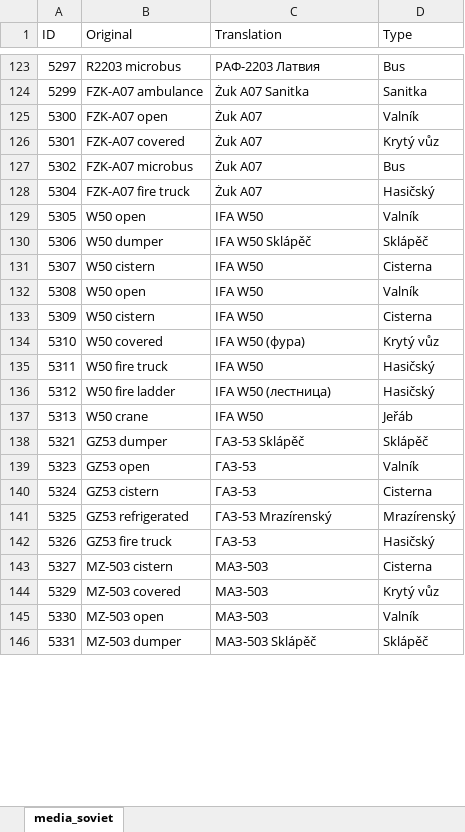
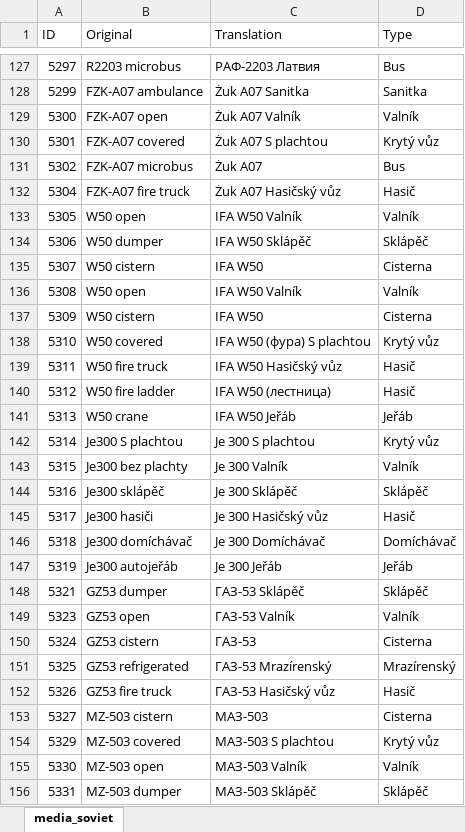
Before and after one commit to Toonu/WRSR-Translation-Editor, an Excel workbook: executable/Translations.xlsx, sheet media_soviet, drawn as a sheet; only a part is shown, gaps mark what is left out; values as stored, in another font and other column widths than the file's, no borders; table styles not drawn; addresses are those after the commit; the diff covers the shown part only; the diff names each change by its address in the sheet, - before the commit and + after, or states it on an @@ line.

Commit message:
Update translation file and rebuilt binaries
Translations edited & filter fixed in new executable ready to be launched.

```diff
--- a/executable/Translations.xlsx (sheet media_soviet)
+++ b/executable/Translations.xlsx (sheet media_soviet)
-C129 (Translation): Żuk A07
+C129 (Translation): Żuk A07 Valník
-C130 (Translation): Żuk A07
+C130 (Translation): Żuk A07 S plachtou
-C132 (Translation): Żuk A07
+C132 (Translation): Żuk A07 Hasičský vůz
-D132 (Type): Hasičský
+D132 (Type): Hasič
-C133 (Translation): IFA W50
+C133 (Translation): IFA W50 Valník
-C136 (Translation): IFA W50
+C136 (Translation): IFA W50 Valník
-C138 (Translation): IFA W50 (фура)
+C138 (Translation): IFA W50 (фура) S plachtou
-C139 (Translation): IFA W50
+C139 (Translation): IFA W50 Hasičský vůz
-D139:D140 (Type): Hasičský
+D139:D140 (Type): Hasič
-C141 (Translation): IFA W50
+C141 (Translation): IFA W50 Jeřáb
+row 142: 5314 | Je300 S plachtou | Je 300 S plachtou | Krytý vůz
+row 143: 5315 | Je300 bez plachty | Je 300 Valník | Valník
+row 144: 5316 | Je300 sklápěč | Je 300 Sklápěč | Sklápěč
+row 145: 5317 | Je300 hasiči | Je 300 Hasičský vůz | Hasič
+row 146: 5318 | Je300 domíchávač | Je 300 Domíchávač | Domíchávač
+row 147: 5319 | Je300 autojeřáb | Je 300 Jeřáb | Jeřáb
-C149 (Translation): ГАЗ-53
+C149 (Translation): ГАЗ-53 Valník
-C152 (Translation): ГАЗ-53
+C152 (Translation): ГАЗ-53 Hasičský vůz
-D152 (Type): Hasičský
+D152 (Type): Hasič
-C154 (Translation): МАЗ-503
+C154 (Translation): МАЗ-503 S plachtou
-C155 (Translation): МАЗ-503
+C155 (Translation): МАЗ-503 Valník
```
Also changed, not shown: 7 added rows and 77 edited cells elsewhere in this sheet, 2 other files.
